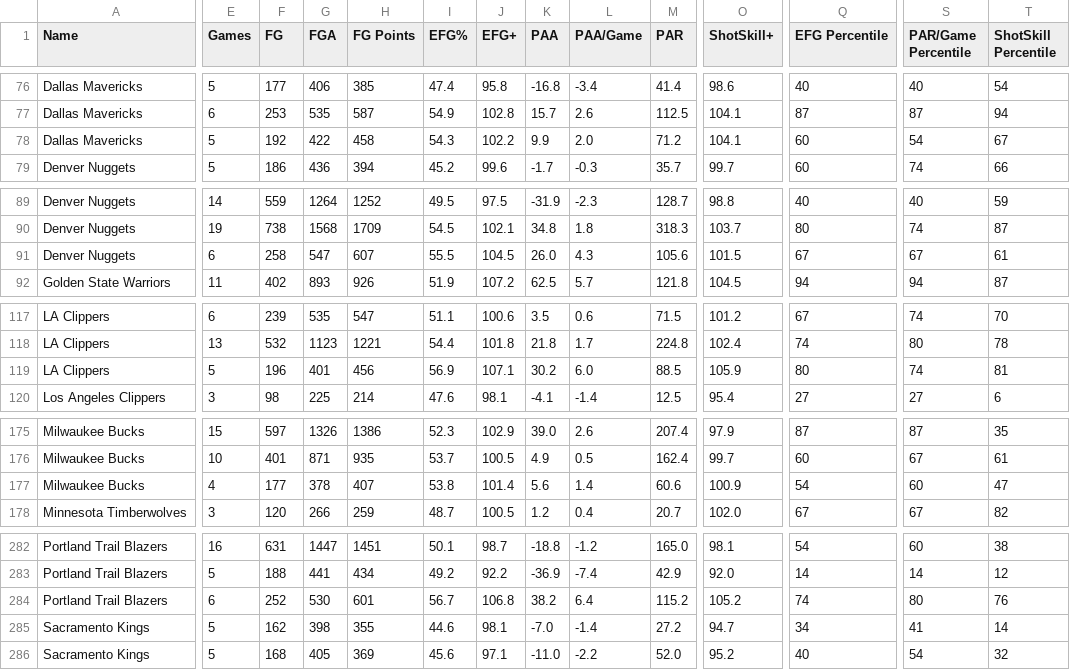
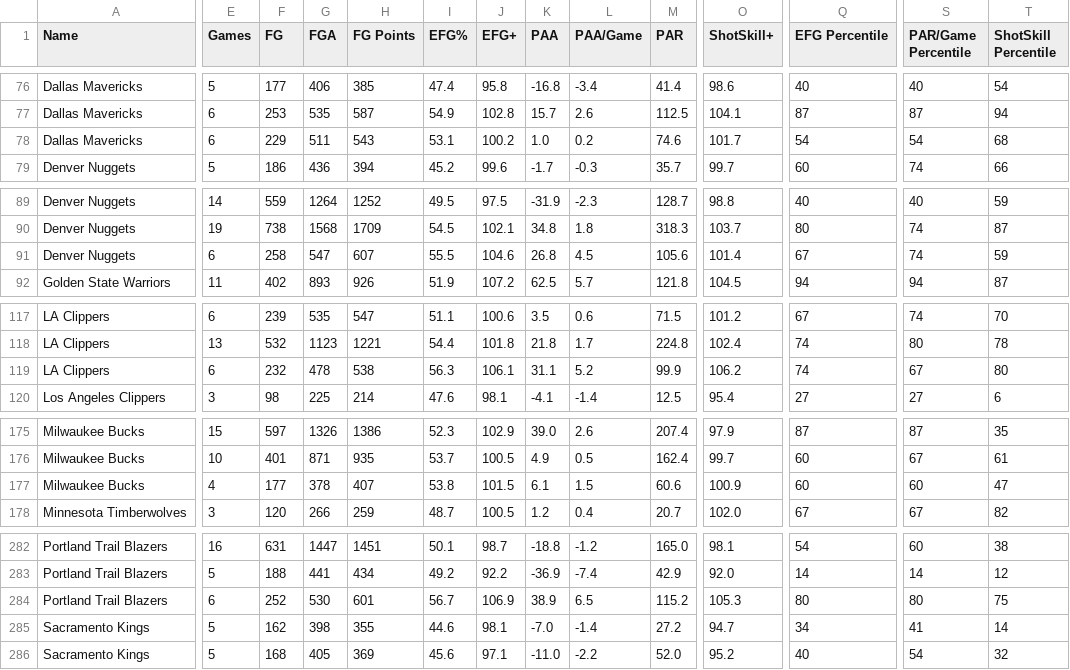
Before and after one commit to Connor-R/nba_shot_charts, a CSV file: csvs/leaderboards/Team_Post.csv, drawn as a sheet; only a part is shown, gaps mark what is left out; removed rows and columns are numbered as before the commit, all else as after; rows hold the shown columns only; the diff covers the shown part only; the diff names each change by its address in the sheet, - before the commit and + after, or states it on an @@ line.

```diff
--- a/csvs/leaderboards/Team_Post.csv
+++ b/csvs/leaderboards/Team_Post.csv
-row 78: Dallas Mavericks | 5 | 192 | 422 | 458 | 54.3 | 102.2 | 9.9 | 2.0 | 71.2 | 104.1 | 60 | 54 | 67
+row 78: Dallas Mavericks | 6 | 229 | 511 | 543 | 53.1 | 100.2 | 1.0 | 0.2 | 74.6 | 101.7 | 54 | 54 | 68
-J91 (EFG+): 104.5
+J91 (EFG+): 104.6
-K91 (PAA): 26.0
+K91 (PAA): 26.8
-L91 (PAA/Game): 4.3
+L91 (PAA/Game): 4.5
-O91 (ShotSkill+): 101.5
+O91 (ShotSkill+): 101.4
-S91 (PAR/Game Percentile): 67
+S91 (PAR/Game Percentile): 74
-T91 (ShotSkill Percentile): 61
+T91 (ShotSkill Percentile): 59
-E119 (Games): 5
+E119 (Games): 6
-F119 (FG): 196
+F119 (FG): 232
-G119 (FGA): 401
+G119 (FGA): 478
-H119 (FG Points): 456
+H119 (FG Points): 538
-I119 (EFG%): 56.9
+I119 (EFG%): 56.3
-J119 (EFG+): 107.1
+J119 (EFG+): 106.1
-K119 (PAA): 30.2
+K119 (PAA): 31.1
-L119 (PAA/Game): 6.0
+L119 (PAA/Game): 5.2
-M119 (PAR): 88.5
+M119 (PAR): 99.9
-O119 (ShotSkill+): 105.9
+O119 (ShotSkill+): 106.2
-Q119 (EFG Percentile): 80
+Q119 (EFG Percentile): 74
-S119 (PAR/Game Percentile): 74
+S119 (PAR/Game Percentile): 67
-T119 (ShotSkill Percentile): 81
+T119 (ShotSkill Percentile): 80
-J177 (EFG+): 101.4
+J177 (EFG+): 101.5
-K177 (PAA): 5.6
+K177 (PAA): 6.1
-L177 (PAA/Game): 1.4
+L177 (PAA/Game): 1.5
-Q177 (EFG Percentile): 54
+Q177 (EFG Percentile): 60
-J284 (EFG+): 106.8
+J284 (EFG+): 106.9
-K284 (PAA): 38.2
+K284 (PAA): 38.9
-L284 (PAA/Game): 6.4
+L284 (PAA/Game): 6.5
-O284 (ShotSkill+): 105.2
+O284 (ShotSkill+): 105.3
-Q284 (EFG Percentile): 74
+Q284 (EFG Percentile): 80
-T284 (ShotSkill Percentile): 76
+T284 (ShotSkill Percentile): 75
```
Also changed, not shown: 49 edited cells elsewhere in this file, csvs/leaderboards/Player_Post.csv, csvs/leaderboards/Player_Post_Career.csv.
